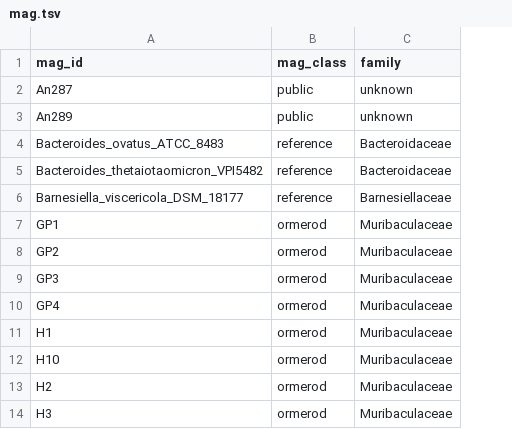
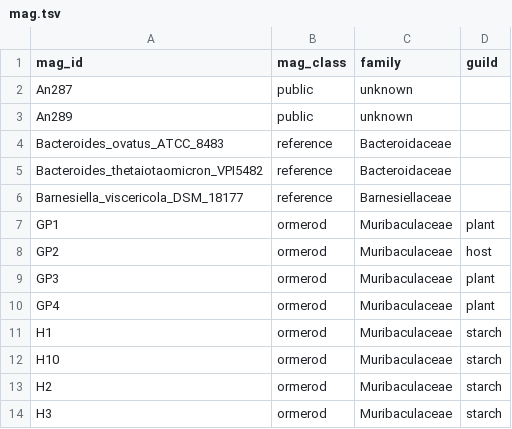
Before and after one commit to bsmith89/longev-mgen, a TSV file: meta/mag.tsv, drawn as a sheet; only a part is shown; the diff names each change by its address in the sheet, - before the commit and + after, or states it on an @@ line.

Commit message:
Add Ormerod guild info to MAG metadata.

```diff
--- a/meta/mag.tsv
+++ b/meta/mag.tsv
+column D (guild), rows 7-14: plant | host | plant | plant | starch | starch | starch | starch
```
